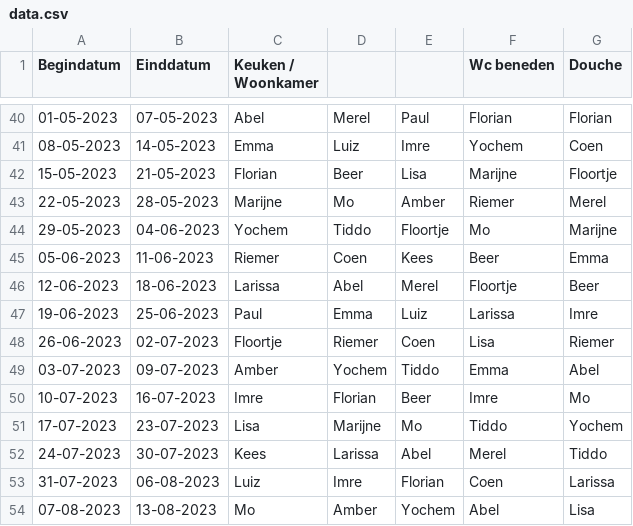
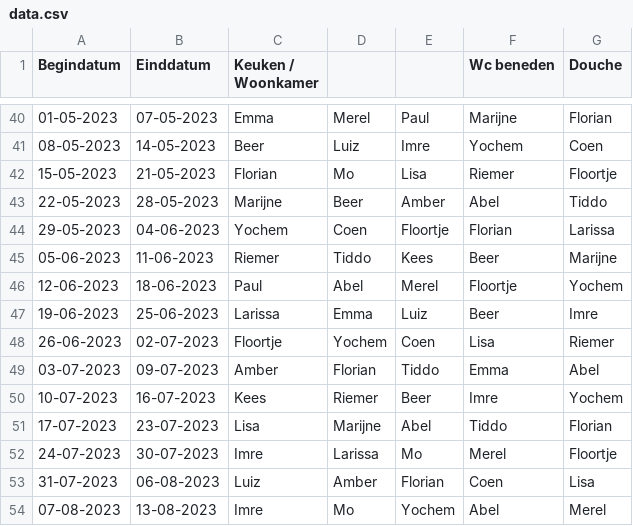
Before and after one commit to yochem/weektaak, a CSV file: data.csv, drawn as a sheet; only a part is shown, gaps mark what is left out; the diff covers the shown part only.

```diff
--- a/data.csv
+++ b/data.csv
@@ -40,15 +40,15 @@ Begindatum,Einddatum,Keuken / Woonkamer,,,Wc beneden,Douche
-01-05-2023,07-05-2023,Abel,Merel,Paul,Florian,Florian
-08-05-2023,14-05-2023,Emma,Luiz,Imre,Yochem,Coen
-15-05-2023,21-05-2023,Florian,Beer,Lisa,Marijne,Floortje
-22-05-2023,28-05-2023,Marijne,Mo,Amber,Riemer,Merel
-29-05-2023,04-06-2023,Yochem,Tiddo,Floortje,Mo,Marijne
-05-06-2023,11-06-2023,Riemer,Coen,Kees,Beer,Emma
-12-06-2023,18-06-2023,Larissa,Abel,Merel,Floortje,Beer
-19-06-2023,25-06-2023,Paul,Emma,Luiz,Larissa,Imre
-26-06-2023,02-07-2023,Floortje,Riemer,Coen,Lisa,Riemer
-03-07-2023,09-07-2023,Amber,Yochem,Tiddo,Emma,Abel
-10-07-2023,16-07-2023,Imre,Florian,Beer,Imre,Mo
-17-07-2023,23-07-2023,Lisa,Marijne,Mo,Tiddo,Yochem
-24-07-2023,30-07-2023,Kees,Larissa,Abel,Merel,Tiddo
-31-07-2023,06-08-2023,Luiz,Imre,Florian,Coen,Larissa
-07-08-2023,13-08-2023,Mo,Amber,Yochem,Abel,Lisa
+01-05-2023,07-05-2023,Emma,Merel,Paul,Marijne,Florian
+08-05-2023,14-05-2023,Beer,Luiz,Imre,Yochem,Coen
+15-05-2023,21-05-2023,Florian,Mo,Lisa,Riemer,Floortje
+22-05-2023,28-05-2023,Marijne,Beer,Amber,Abel,Tiddo
+29-05-2023,04-06-2023,Yochem,Coen,Floortje,Florian,Larissa
+05-06-2023,11-06-2023,Riemer,Tiddo,Kees,Beer,Marijne
+12-06-2023,18-06-2023,Paul,Abel,Merel,Floortje,Yochem
+19-06-2023,25-06-2023,Larissa,Emma,Luiz,Beer,Imre
+26-06-2023,02-07-2023,Floortje,Yochem,Coen,Lisa,Riemer
+03-07-2023,09-07-2023,Amber,Florian,Tiddo,Emma,Abel
+10-07-2023,16-07-2023,Kees,Riemer,Beer,Imre,Yochem
+17-07-2023,23-07-2023,Lisa,Marijne,Abel,Tiddo,Florian
+24-07-2023,30-07-2023,Imre,Larissa,Mo,Merel,Floortje
+31-07-2023,06-08-2023,Luiz,Amber,Florian,Coen,Lisa
+07-08-2023,13-08-2023,Imre,Mo,Yochem,Abel,Merel
```
Also changed, not shown: 2 added rows and 73 edited cells elsewhere in this file.
